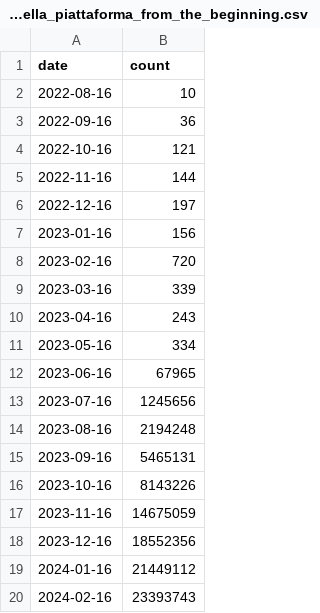
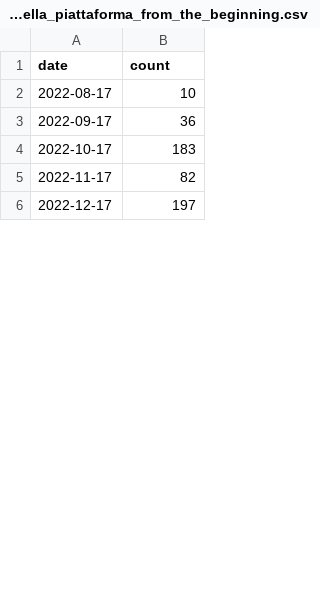
Before and after one commit to italia/pdnd-opendata, a CSV file: data/attivita_della_piattaforma_from_the_beginning.csv, drawn as a sheet; only a part is shown; the diff covers the shown part only.

Commit message:
data/attivita_della_piattaforma_from_the_beginning.csv updated

```diff
--- a/data/attivita_della_piattaforma_from_the_beginning.csv
+++ b/data/attivita_della_piattaforma_from_the_beginning.csv
@@ -1,20 +1,6 @@
 date,count
-2022-08-16,10
-2022-09-16,36
-2022-10-16,121
-2022-11-16,144
-2022-12-16,197
-2023-01-16,156
-2023-02-16,720
-2023-03-16,339
-2023-04-16,243
-2023-05-16,334
-2023-06-16,67965
-2023-07-16,1245656
-2023-08-16,2194248
-2023-09-16,5465131
-2023-10-16,8143226
-2023-11-16,14675059
-2023-12-16,18552356
-2024-01-16,21449112
-2024-02-16,23393743
+2022-08-17,10
+2022-09-17,36
+2022-10-17,183
+2022-11-17,82
+2022-12-17,197
```
Also changed, not shown: 47 added rows and 33 removed rows elsewhere in this file.
